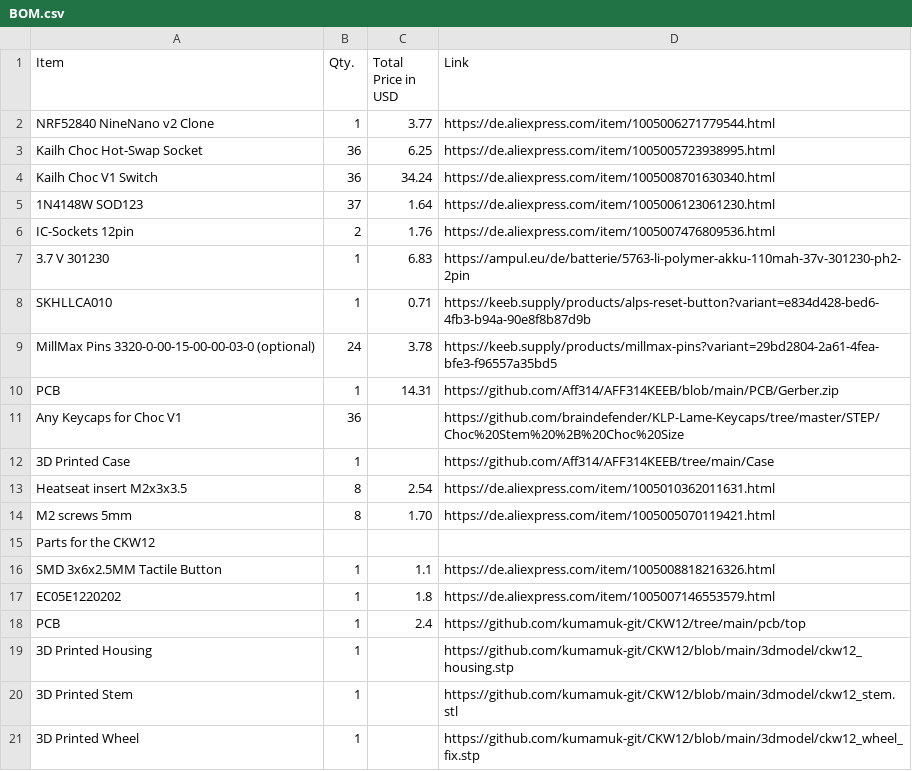
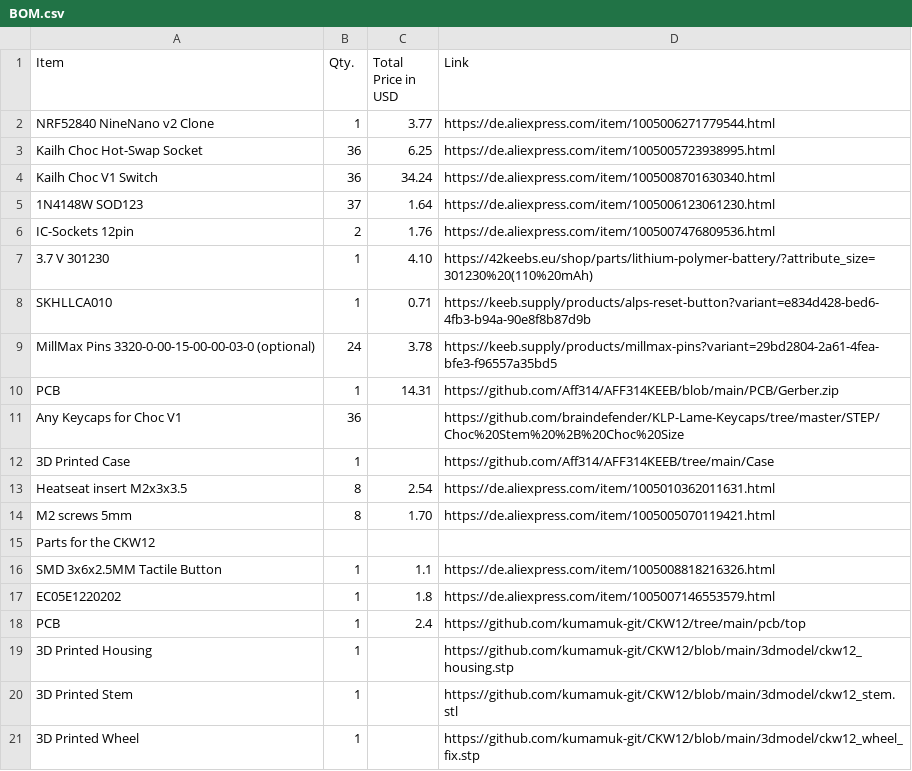
Before and after one commit to Aff314/AFF314KEEB, a CSV file: BOM.csv, drawn as a sheet.

Commit message:
Update BOM.csv

```diff
--- a/BOM.csv
+++ b/BOM.csv
@@ -6,3 +6,3 @@ Kailh Choc V1 Switch,36,34.24,https://de.aliexpress.com/item/1005008701630340.ht
 IC-Sockets 12pin,2,1.76,https://de.aliexpress.com/item/1005007476809536.html
-3.7 V 301230,1,6.83,https://ampul.eu/de/batterie/5763-li-polymer-akku-110mah-37v-301230-ph2-2pin
+3.7 V 301230,1,4.10,https://42keebs.eu/shop/parts/lithium-polymer-battery/?attribute_size=301230%20(110%20mAh)
 SKHLLCA010,1,0.71,https://keeb.supply/products/alps-reset-button?variant=e834d428-bed6-4fb3-b94a-90e8f8b87d9b
```
